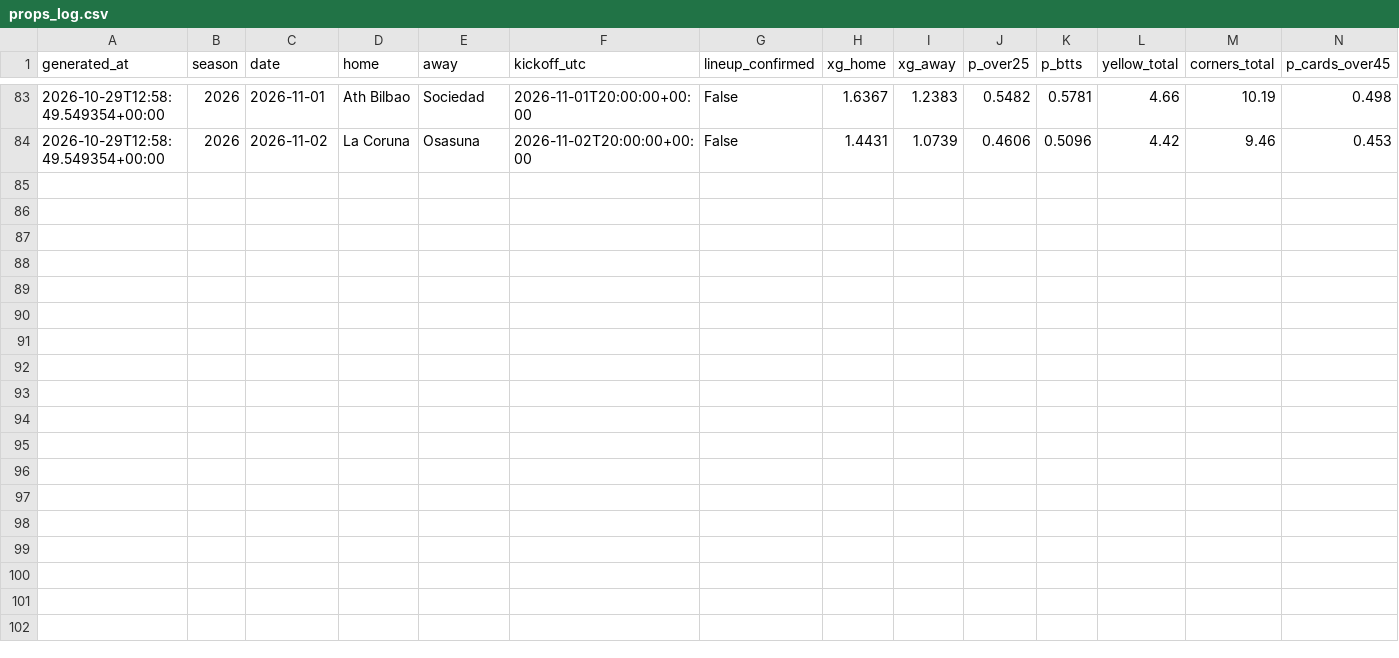
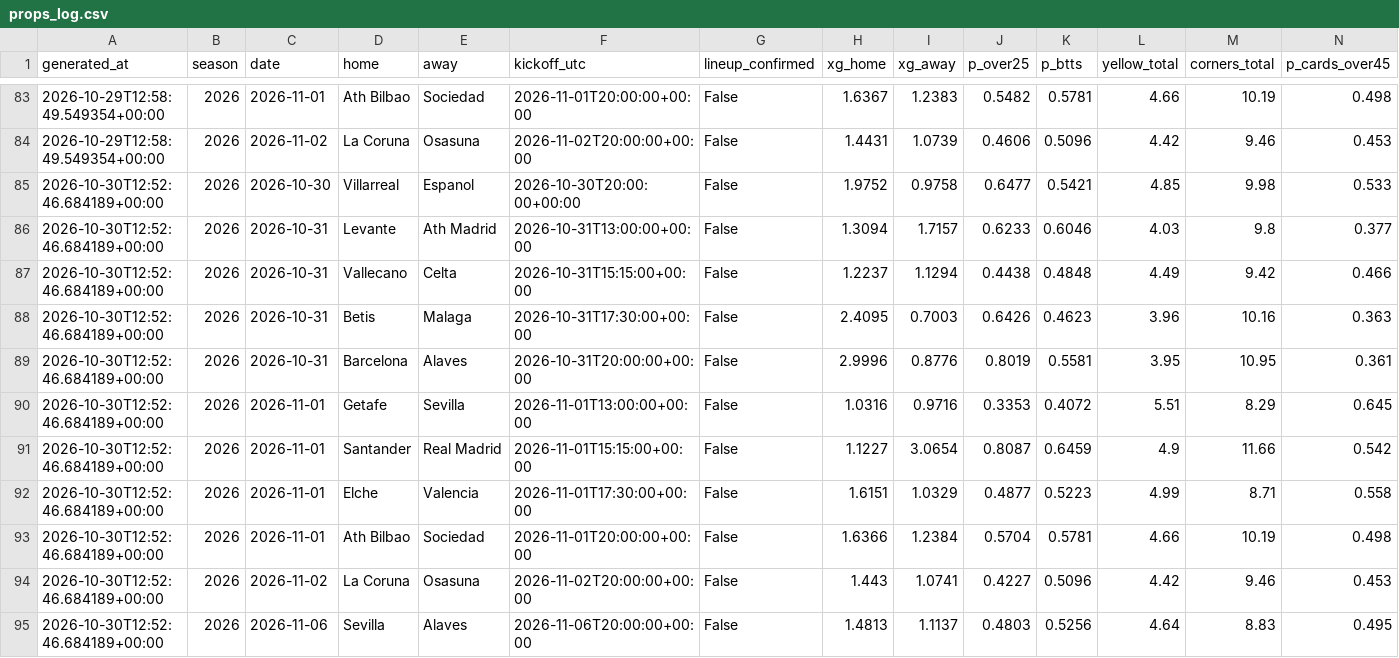
Before and after one commit to SergioMS02/laliga-predictor, a CSV file: predictions/props_log.csv, drawn as a sheet; only a part is shown, gaps mark what is left out; rows hold the shown columns only; the diff names each change by its address in the sheet, - before the commit and + after, or states it on an @@ line.

```diff
--- a/predictions/props_log.csv
+++ b/predictions/props_log.csv
+row 85: 2026-10-30T12:52:46.684189+00:00 | 2026 | 2026-10-30 | Villarreal | Espanol | 2026-10-30T20:00:00+00:00 | False | 1.9752 | 0.9758 | 0.6477 | 0.5421 | 4.85 | 9.98 | 0.533
+row 86: 2026-10-30T12:52:46.684189+00:00 | 2026 | 2026-10-31 | Levante | Ath Madrid | 2026-10-31T13:00:00+00:00 | False | 1.3094 | 1.7157 | 0.6233 | 0.6046 | 4.03 | 9.8 | 0.377
+row 87: 2026-10-30T12:52:46.684189+00:00 | 2026 | 2026-10-31 | Vallecano | Celta | 2026-10-31T15:15:00+00:00 | False | 1.2237 | 1.1294 | 0.4438 | 0.4848 | 4.49 | 9.42 | 0.466
+row 88: 2026-10-30T12:52:46.684189+00:00 | 2026 | 2026-10-31 | Betis | Malaga | 2026-10-31T17:30:00+00:00 | False | 2.4095 | 0.7003 | 0.6426 | 0.4623 | 3.96 | 10.16 | 0.363
+row 89: 2026-10-30T12:52:46.684189+00:00 | 2026 | 2026-10-31 | Barcelona | Alaves | 2026-10-31T20:00:00+00:00 | False | 2.9996 | 0.8776 | 0.8019 | 0.5581 | 3.95 | 10.95 | 0.361
+row 90: 2026-10-30T12:52:46.684189+00:00 | 2026 | 2026-11-01 | Getafe | Sevilla | 2026-11-01T13:00:00+00:00 | False | 1.0316 | 0.9716 | 0.3353 | 0.4072 | 5.51 | 8.29 | 0.645
+row 91: 2026-10-30T12:52:46.684189+00:00 | 2026 | 2026-11-01 | Santander | Real Madrid | 2026-11-01T15:15:00+00:00 | False | 1.1227 | 3.0654 | 0.8087 | 0.6459 | 4.9 | 11.66 | 0.542
+row 92: 2026-10-30T12:52:46.684189+00:00 | 2026 | 2026-11-01 | Elche | Valencia | 2026-11-01T17:30:00+00:00 | False | 1.6151 | 1.0329 | 0.4877 | 0.5223 | 4.99 | 8.71 | 0.558
+row 93: 2026-10-30T12:52:46.684189+00:00 | 2026 | 2026-11-01 | Ath Bilbao | Sociedad | 2026-11-01T20:00:00+00:00 | False | 1.6366 | 1.2384 | 0.5704 | 0.5781 | 4.66 | 10.19 | 0.498
+row 94: 2026-10-30T12:52:46.684189+00:00 | 2026 | 2026-11-02 | La Coruna | Osasuna | 2026-11-02T20:00:00+00:00 | False | 1.443 | 1.0741 | 0.4227 | 0.5096 | 4.42 | 9.46 | 0.453
+row 95: 2026-10-30T12:52:46.684189+00:00 | 2026 | 2026-11-06 | Sevilla | Alaves | 2026-11-06T20:00:00+00:00 | False | 1.4813 | 1.1137 | 0.4803 | 0.5256 | 4.64 | 8.83 | 0.495
```
Also changed, not shown: data/raw/fixtures_E0.csv, data/raw/fixtures_SP1.csv, 27 other files.
